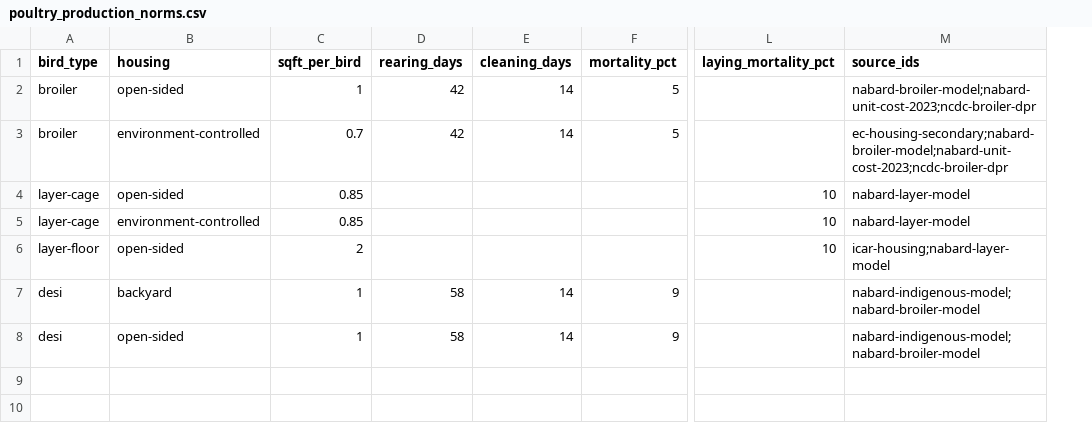
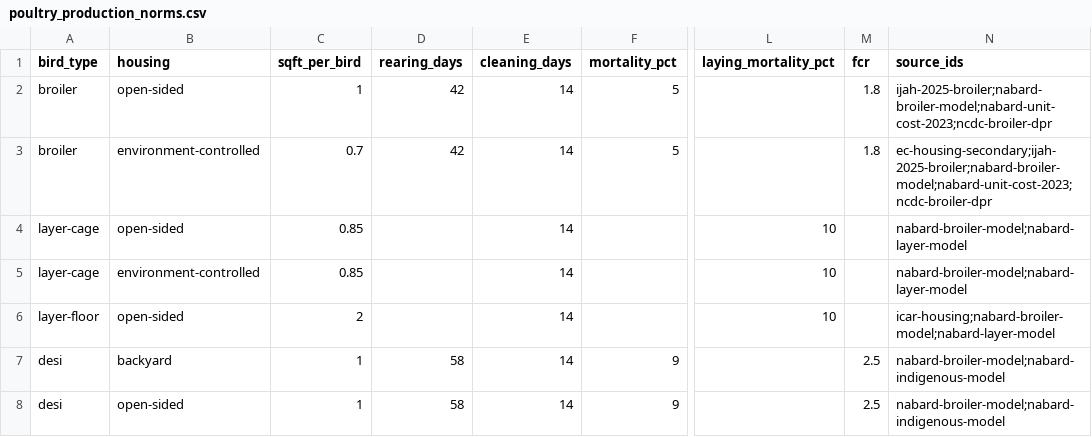
Before and after one commit to devkaranpatil/Poultry-App-Dev, a CSV file: datasets/csv/poultry_production_norms.csv, drawn as a sheet; only a part is shown, gaps mark what is left out; addresses are those after the commit; the diff names each change by its address in the sheet, - before the commit and + after, or states it on an @@ line.

Commit message:
Phase 3: poultry cost, returns, heat stress, risk and loan engines
The new engines sit beside the polyhouse ones until Phase 4 moves the screens:
- shed cost from NABARD 2023-24 rates, reproducing all six NABARD units within 1.3%
- heat stress from district monthly THI
- broiler, desi and layer returns, independent or contract, equal in browser and server
- the calculator at /api/poultry/calculate, and risk at /api/risk/poultry/simulate
- NABARD loan terms per bird
- a poultry audit script

Today's mandi feed has no egg or poultry commodity, so poultry prices stay user inputs.

```diff
--- a/datasets/csv/poultry_production_norms.csv
+++ b/datasets/csv/poultry_production_norms.csv
+column M (fcr), rows 2-8: 1.8 | 1.8 |  |  |  | 2.5 | 2.5
-N2 (source_ids): nabard-broiler-model;nabard-unit-cost-2023;ncdc-broiler-dpr
+N2 (source_ids): ijah-2025-broiler;nabard-broiler-model;nabard-unit-cost-2023;ncdc-broiler-dpr
-N3 (source_ids): ec-housing-secondary;nabard-broiler-model;nabard-unit-cost-2023;ncdc-broiler-dpr
+N3 (source_ids): ec-housing-secondary;ijah-2025-broiler;nabard-broiler-model;nabard-unit-cost-2023;ncdc-broiler-dpr
-E4:E6 (cleaning_days): (empty)
+E4:E6 (cleaning_days): 14
-N4:N5 (source_ids): nabard-layer-model
+N4:N5 (source_ids): nabard-broiler-model;nabard-layer-model
-N6 (source_ids): icar-housing;nabard-layer-model
+N6 (source_ids): icar-housing;nabard-broiler-model;nabard-layer-model
-N7:N8 (source_ids): nabard-indigenous-model;nabard-broiler-model
+N7:N8 (source_ids): nabard-broiler-model;nabard-indigenous-model
```
Also changed, not shown: 26 other files.
